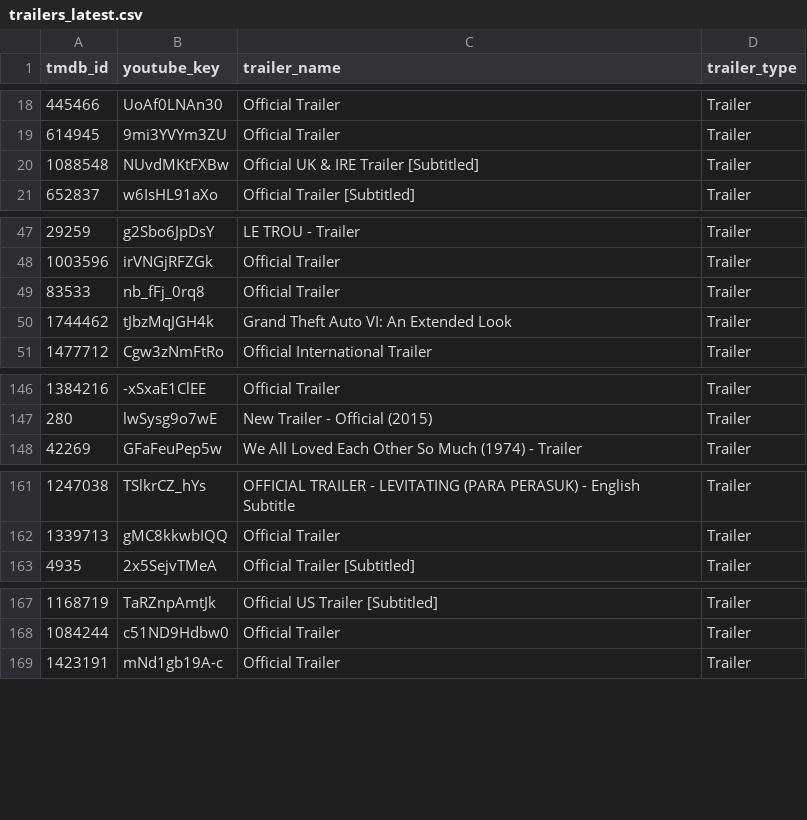
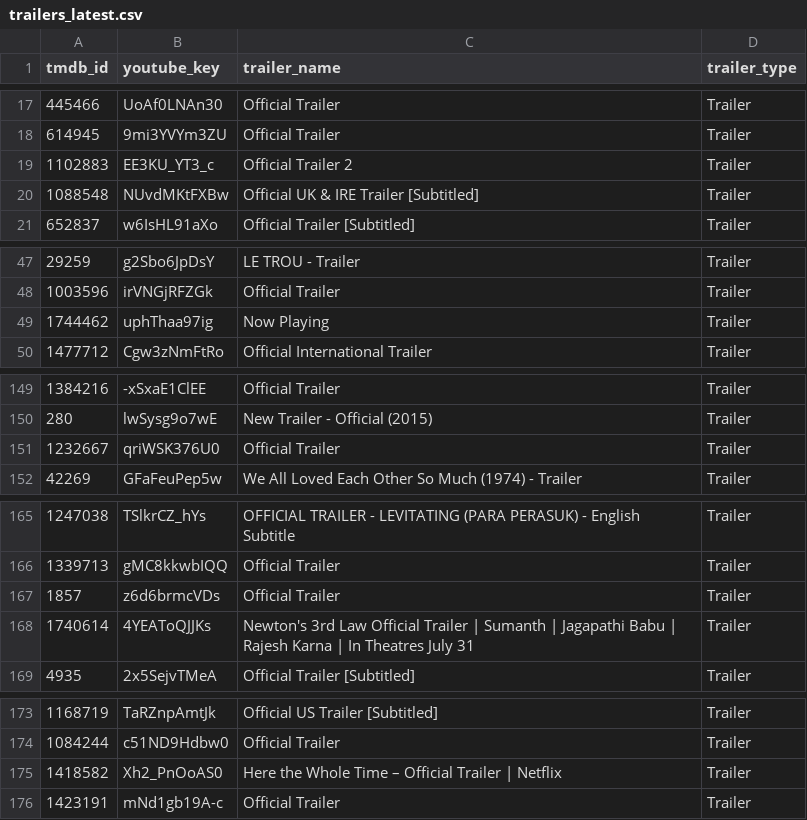
Before and after one commit to gosidehustlesisi/sierra-business-intelligence, a CSV file: projects/netflix-content-strategy-intelligence/data/trailers_latest.csv, drawn as a sheet; only a part is shown, gaps mark what is left out; the diff covers the shown part only.

```diff
--- a/projects/netflix-content-strategy-intelligence/data/trailers_latest.csv
+++ b/projects/netflix-content-strategy-intelligence/data/trailers_latest.csv
@@ -19,2 +18,3 @@ tmdb_id,youtube_key,trailer_name,trailer_type
 614945,9mi3YVYm3ZU,Official Trailer,Trailer
+1102883,EE3KU_YT3_c,Official Trailer 2,Trailer
 1088548,NUvdMKtFXBw,Official UK & IRE Trailer [Subtitled],Trailer
@@ -48,4 +48,3 @@ tmdb_id,youtube_key,trailer_name,trailer_type
 1003596,irVNGjRFZGk,Official Trailer,Trailer
-83533,nb_fFj_0rq8,Official Trailer,Trailer
-1744462,tJbzMqJGH4k,Grand Theft Auto VI: An Extended Look,Trailer
+1744462,uphThaa97ig,Now Playing,Trailer
 1477712,Cgw3zNmFtRo,Official International Trailer,Trailer
@@ -147,2 +150,3 @@ tmdb_id,youtube_key,trailer_name,trailer_type
 280,lwSysg9o7wE,New Trailer -  Official (2015),Trailer
+1232667,qriWSK376U0,Official Trailer,Trailer
 42269,GFaFeuPep5w,We All Loved Each Other So Much (1974) - Trailer,Trailer
@@ -162,2 +166,4 @@ tmdb_id,youtube_key,trailer_name,trailer_type
 1339713,gMC8kkwbIQQ,Official Trailer,Trailer
+1857,z6d6brmcVDs,Official Trailer,Trailer
+1740614,4YEAToQJJKs,Newton's 3rd Law Official Trailer | Sumanth | Jagapathi Babu | Rajesh Karna | In Theatres July 31,Trailer
 4935,2x5SejvTMeA,Official Trailer [Subtitled],Trailer
@@ -168,2 +174,3 @@ tmdb_id,youtube_key,trailer_name,trailer_type
 1084244,c51ND9Hdbw0,Official Trailer,Trailer
+1418582,Xh2_PnOoAS0,Here the Whole Time – Official Trailer | Netflix,Trailer
 1423191,mNd1gb19A-c,Official Trailer,Trailer
```
Also changed, not shown: 13 added rows, 11 removed rows, 5 moved rows and 2 edited cells elsewhere in this file, 15 other files.
